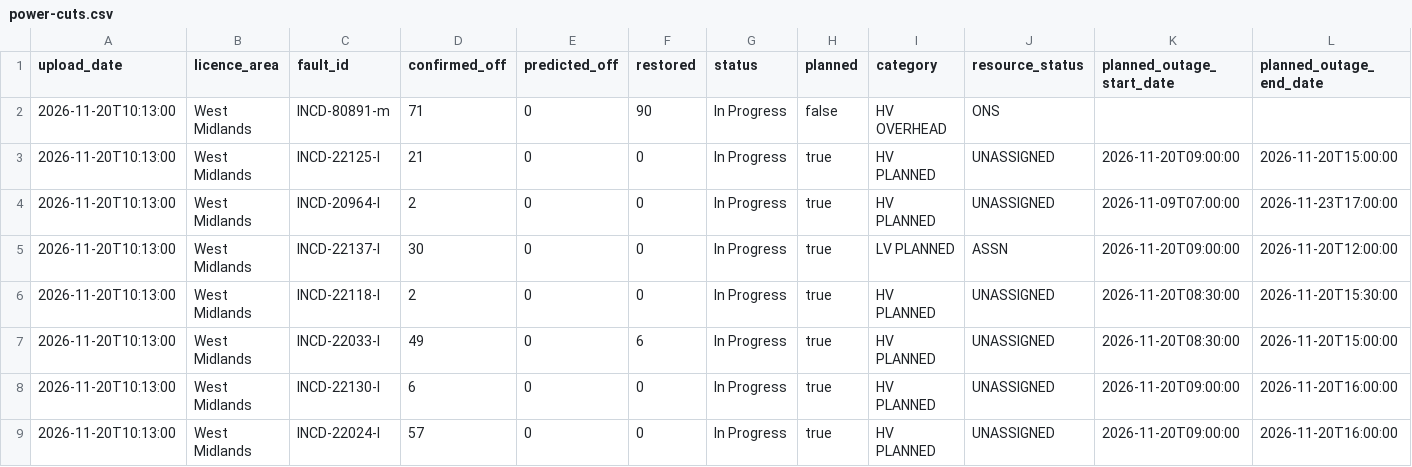
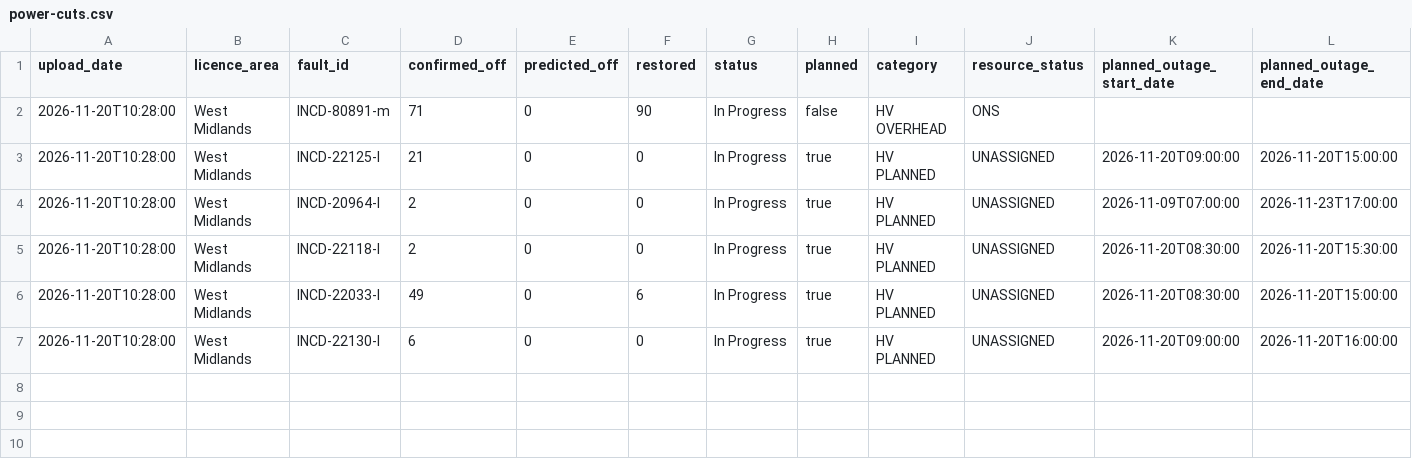
Before and after one commit to thechelsuk/uk.cheltenham-od.raw, a CSV file: sources/nged-power-cuts/power-cuts.csv, drawn as a sheet; only a part is shown; removed rows and columns are numbered as before the commit, all else as after; rows hold the shown columns only; the diff names each change by its address in the sheet, - before the commit and + after, or states it on an @@ line.

```diff
--- a/sources/nged-power-cuts/power-cuts.csv
+++ b/sources/nged-power-cuts/power-cuts.csv
-A2:A4 (upload_date): 2026-11-20T10:13:00
+A2:A4 (upload_date): 2026-11-20T10:28:00
-row 5: 2026-11-20T10:13:00 | West Midlands | INCD-22137-l | 30 | 0 | 0 | In Progress | true | LV PLANNED | ASSN | 2026-11-20T09:00:00 | 2026-11-20T12:00:00
-A5:A7 (upload_date): 2026-11-20T10:13:00
+A5:A7 (upload_date): 2026-11-20T10:28:00
-row 9: 2026-11-20T10:13:00 | West Midlands | INCD-22024-l | 57 | 0 | 0 | In Progress | true | HV PLANNED | UNASSIGNED | 2026-11-20T09:00:00 | 2026-11-20T16:00:00
```
Also changed, not shown: 2 other files.
